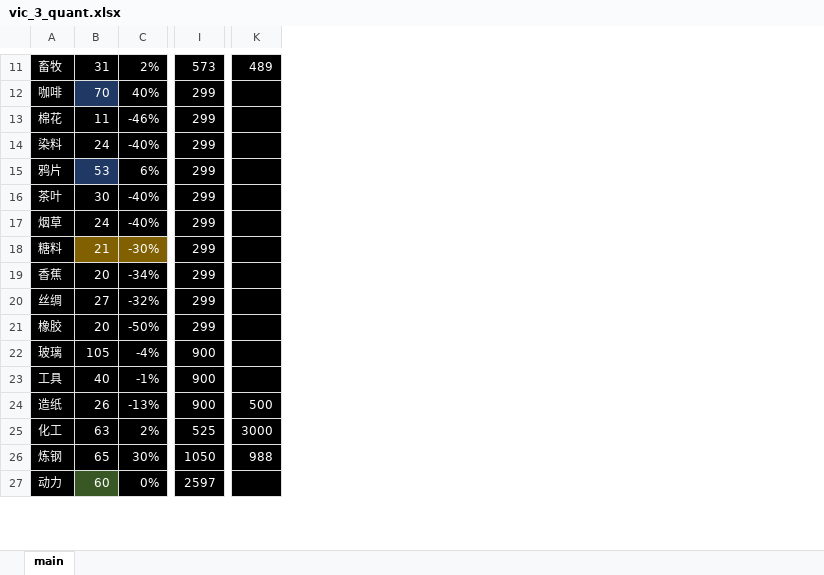
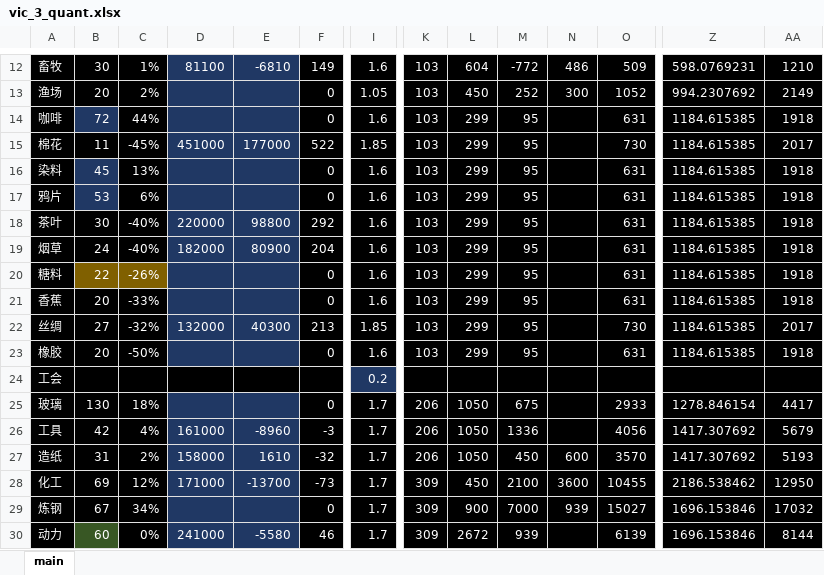
Before and after one commit to Daniel-Chin/Victoria-3-Quant, an Excel workbook: vic_3_quant.xlsx, sheet main, drawn as a sheet; only a part is shown, gaps mark what is left out; values as stored, in another font and other column widths than the file's, no borders; addresses are those after the commit; rows hold the shown columns only; the diff covers the shown part only; the diff names each change by its address in the sheet, - before the commit and + after, or states it on an @@ line.

Commit message:
about to leave AD

```diff
--- a/vic_3_quant.xlsx (sheet main)
+++ b/vic_3_quant.xlsx (sheet main)
+column D, row 12: 81100; rows 15-22: 451000 |  |  | 220000 | 182000 |  |  | 132000; rows 26-30: 161000 | 158000 | 171000 |  | 241000
+column E, row 12: -6810; rows 15-22: 177000 |  |  | 98800 | 80900 |  |  | 40300; rows 26-30: -8960 | 1610 | -13700 |  | -5580
+column F, row 12: 149; rows 14-23: 0 | 522 | 0 | 0 | 292 | 204 | 0 | 0 | 213 | 0; rows 25-30: 0 | -3 | -32 | -73 | 0 | 46
+column I, row 12: 1.6; rows 14-23: 1.6 | 1.85 | 1.6 | 1.6 | 1.6 | 1.6 | 1.6 | 1.6 | 1.85 | 1.6; rows 25-30: all 1.7
+column K, row 12: 103; rows 14-23: all 103; rows 25-30: 206 | 206 | 206 | 309 | 309 | 309
+column M, row 12: -772; rows 14-23: all 95; rows 25-30: 675 | 1336 | 450 | 2100 | 7000 | 939
+column O, row 12: 509; rows 14-23: 631 | 730 | 631 | 631 | 631 | 631 | 631 | 631 | 730 | 631; rows 25-30: 2933 | 4056 | 3570 | 10455 | 15027 | 6139
+column Z, row 12: 598.0769231; rows 14-23: all 1184.615385; rows 25-30: 1278.846154 | 1417.307692 | 1417.307692 | 2186.538462 | 1696.153846 | 1696.153846
+column AA, row 12: 1210; rows 14-23: 1918 | 2017 | 1918 | 1918 | 1918 | 1918 | 1918 | 1918 | 2017 | 1918; rows 25-30: 4417 | 5679 | 5193 | 12950 | 17032 | 8144
-B12: 31
+B12: 30
-C12: 2%
+C12: 1%
-L12: 573
+L12: 604
-N12: 489
+N12: 486
+row 13: 渔场 | 20 | 2% |  |  | 0 | 1.05 | 103 | 450 | 252 | 300 | 1052 | 994.2307692 | 2149
-B14: 70
+B14: 72
-C14: 40%
+C14: 44%
-C15: -46%
+C15: -45%
-B16: 24
+B16: 45
-B16 fill: #000000
+B16 fill: #203864
-C16: -40%
+C16: 13%
-B20: 21
+B20: 22
-C20: -30%
+C20: -26%
-C21: -34%
+C21: -33%
+row 24: 工会 |  |  |  |  |  | 0.2
-B25: 105
+B25: 130
-C25: -4%
+C25: 18%
-L25:L27: 900
+L25:L27: 1050
-B26: 40
+B26: 42
-C26: -1%
+C26: 4%
-B27: 26
+B27: 31
-C27: -13%
+C27: 2%
-N27: 500
+N27: 600
-B28: 63
+B28: 69
-C28: 2%
+C28: 12%
-L28: 525
+L28: 450
-N28: 3000
+N28: 3600
-B29: 65
+B29: 67
-C29: 30%
+C29: 34%
-L29: 1050
+L29: 900
-N29: 988
+N29: 939
-L30: 2597
+L30: 2672
```
Also changed, not shown: 2 added rows, 1 removed row, 6 removed columns and 47 edited cells elsewhere in this sheet, formulas that keep their value.
